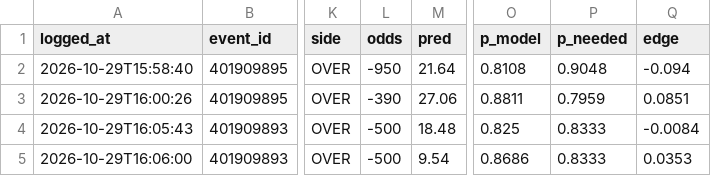
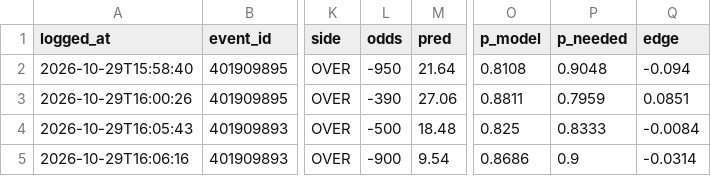
Before and after one commit to BrandonPalmaJobs/apuestas-nba, a CSV file: props_bets_log.csv, drawn as a sheet; only a part is shown, gaps mark what is left out; the diff names each change by its address in the sheet, - before the commit and + after, or states it on an @@ line.

Commit message:
Apuesta registrada: Evan Mobley rebounds OVER 5.5

```diff
--- a/props_bets_log.csv
+++ b/props_bets_log.csv
-A5 (logged_at): 2026-10-29T16:06:00
+A5 (logged_at): 2026-10-29T16:06:16
-L5 (odds): -500
+L5 (odds): -900
-P5 (p_needed): 0.8333
+P5 (p_needed): 0.9
-Q5 (edge): 0.0353
+Q5 (edge): -0.0314
```
